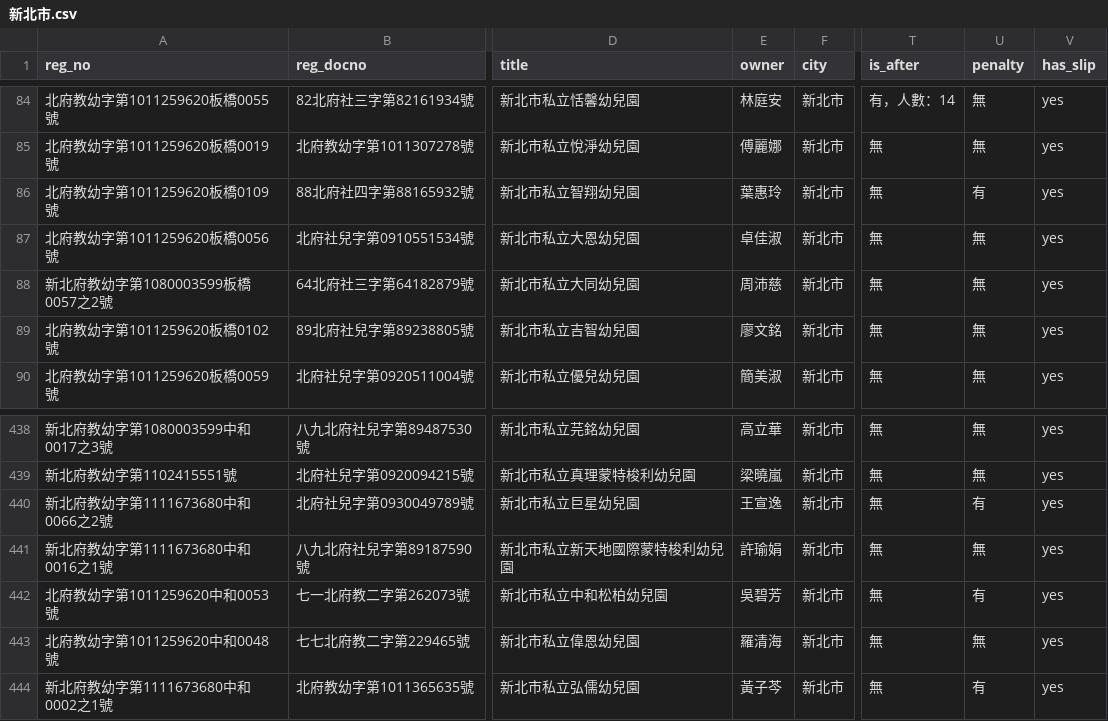
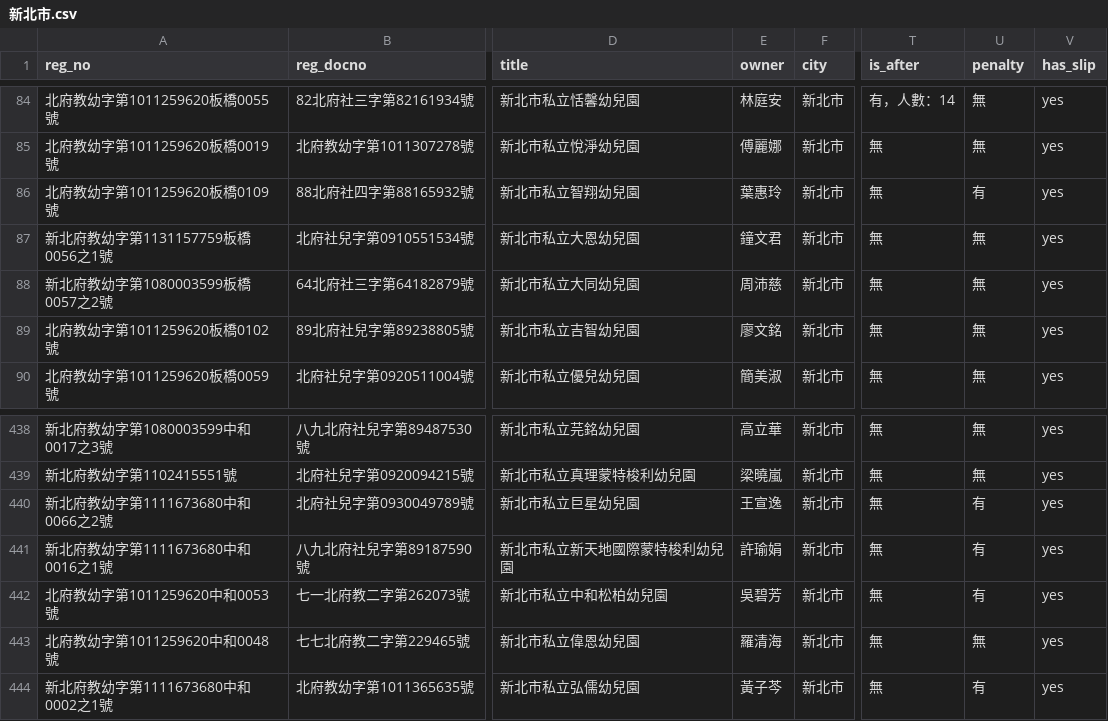
Before and after one commit to kiang/ap.ece.moe.edu.tw, a CSV file: docs/data/新北市.csv, drawn as a sheet; only a part is shown, gaps mark what is left out; the diff names each change by its address in the sheet, - before the commit and + after, or states it on an @@ line.

```diff
--- a/docs/data/新北市.csv
+++ b/docs/data/新北市.csv
-A87 (reg_no): 北府教幼字第1011259620板橋0056號
+A87 (reg_no): 新北府教幼字第1131157759板橋0056之1號
-E87 (owner): 卓佳淑
+E87 (owner): 鐘文君
-U441 (penalty): 無
+U441 (penalty): 有
```
Also changed, not shown: docs/data/屏東縣.csv, docs/data/桃園市.csv, 14 other files.
